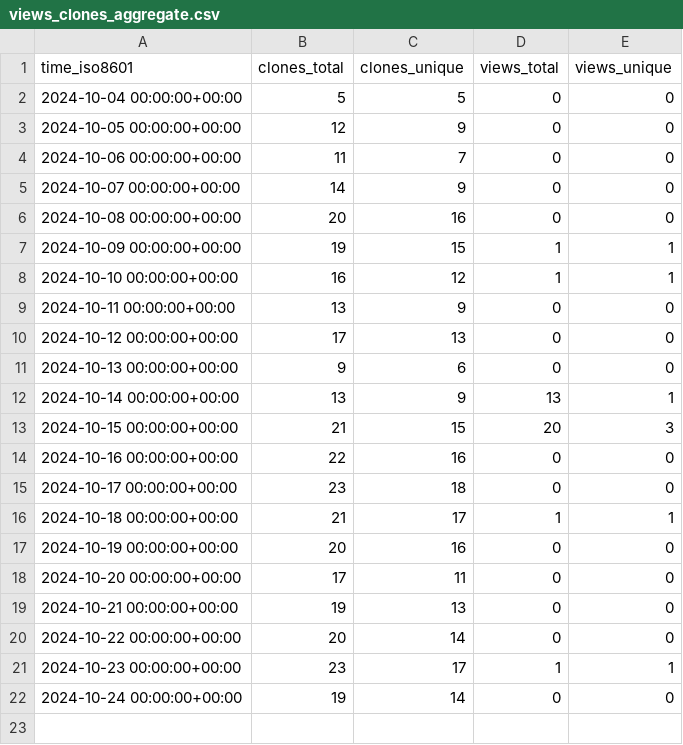
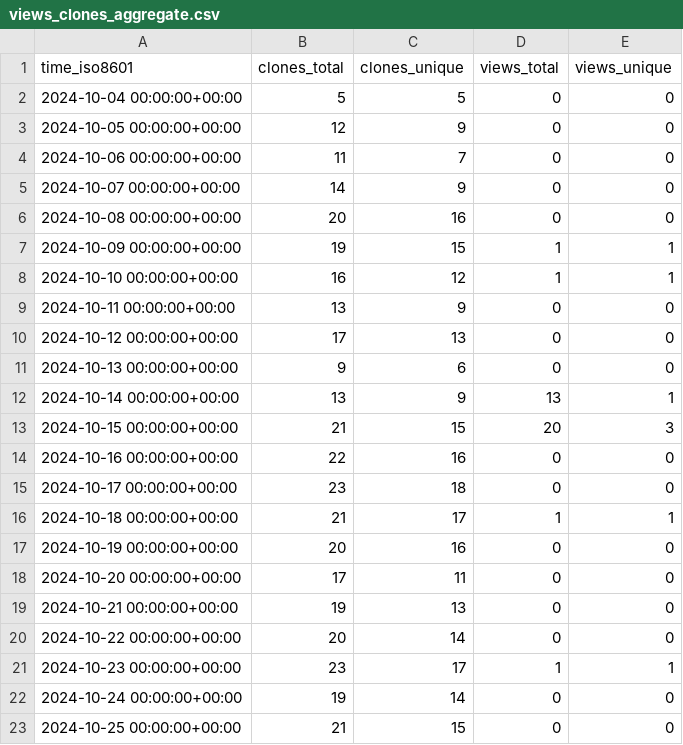
Before and after one commit to khulnasoft-bot/repository-statistics, a CSV file: khulnasoft-lab/vuln-list/ghrs-data/views_clones_aggregate.csv, drawn as a sheet; the diff names each change by its address in the sheet, - before the commit and + after, or states it on an @@ line.

```diff
--- a/khulnasoft-lab/vuln-list/ghrs-data/views_clones_aggregate.csv
+++ b/khulnasoft-lab/vuln-list/ghrs-data/views_clones_aggregate.csv
+row 23: 2024-10-25 00:00:00+00:00 | 21 | 15 | 0 | 0
```
Also changed, not shown: 1 other file.
